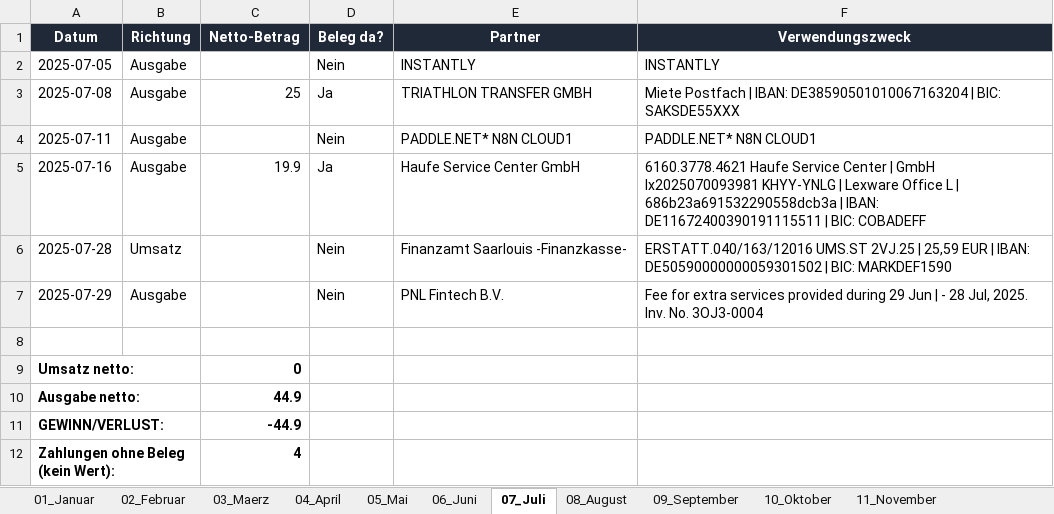
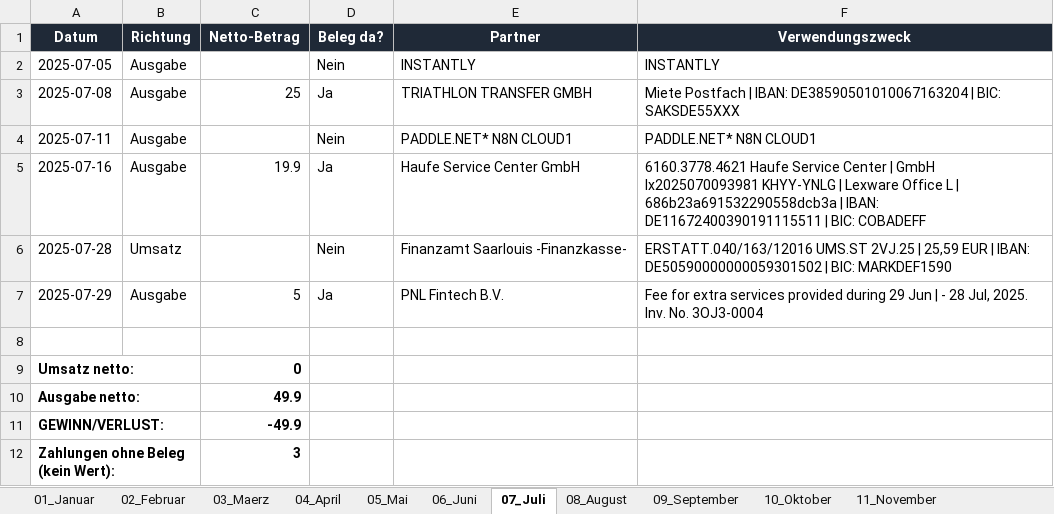
Before and after one commit to sebastianspuhler-collab/Brain, an Excel workbook: Finanzen/Belegauswertung_2025/out/ergebnis_2025_monatlich_netto.xlsx, sheet 07_Juli, drawn as a sheet; values as stored, in another font and other column widths than the file's, no borders; the diff names each change by its address in the sheet, - before the commit and + after, or states it on an @@ line.

```diff
--- a/Finanzen/Belegauswertung_2025/out/ergebnis_2025_monatlich_netto.xlsx (sheet 07_Juli)
+++ b/Finanzen/Belegauswertung_2025/out/ergebnis_2025_monatlich_netto.xlsx (sheet 07_Juli)
-C7 (Netto-Betrag): (empty)
+C7 (Netto-Betrag): 5
-D7 (Beleg da?): Nein
+D7 (Beleg da?): Ja
-C10 (Netto-Betrag): 44.9
+C10 (Netto-Betrag): 49.9
-C11 (Netto-Betrag): -44.9
+C11 (Netto-Betrag): -49.9
-C12 (Netto-Betrag): 4
+C12 (Netto-Betrag): 3
```
Also changed, not shown: sheet 05_Mai, sheet 11_November, Finanzen/Belegauswertung_2025/out/ergebnis_2025.xlsx, 3 other files.
